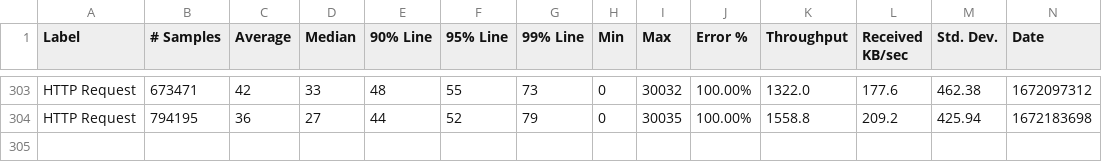
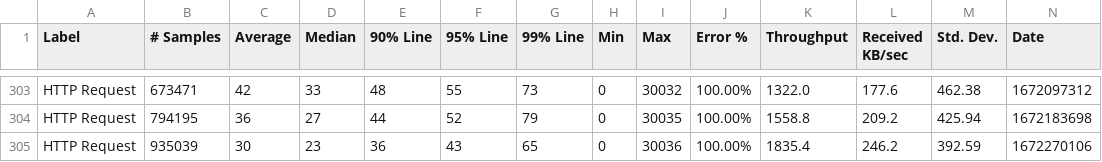
Before and after one commit to ballerina-platform/module-ballerinax-postgresql, a CSV file: load-tests/execute_operation/results/summary.csv, drawn as a sheet; only a part is shown, gaps mark what is left out; rows hold the shown columns only; the diff names each change by its address in the sheet, - before the commit and + after, or states it on an @@ line.

Commit message:
Update execute_operation test results on Thu Dec 29 00:03:44 UTC 2022

```diff
--- a/load-tests/execute_operation/results/summary.csv
+++ b/load-tests/execute_operation/results/summary.csv
+row 305: HTTP Request | 935039 | 30 | 23 | 36 | 43 | 65 | 0 | 30036 | 100.00% | 1835.4 | 246.2 | 392.59 | 1672270106
```
